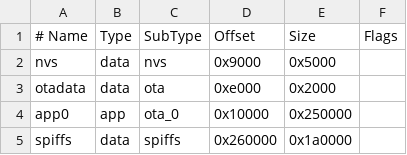
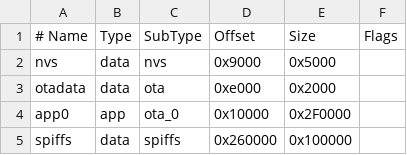
Before and after one commit to bobbycar-reinvented/bobbycar-boardcomputer-firmware, a CSV file: bobbycar_noota.csv, drawn as a sheet.

```diff
--- a/bobbycar_noota.csv
+++ b/bobbycar_noota.csv
@@ -3,3 +3,3 @@ nvs,      data, nvs,     0x9000,  0x5000,
 otadata,  data, ota,     0xe000,  0x2000,
-app0,     app,  ota_0,   0x10000, 0x250000,
-spiffs,   data, spiffs,  0x260000, 0x1a0000,
+app0,     app,  ota_0,   0x10000, 0x2F0000,
+spiffs,   data, spiffs,  0x260000, 0x100000,
```
Also changed, not shown: bobbycar.csv, 1 other file.
